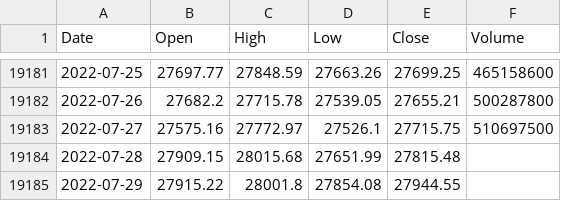
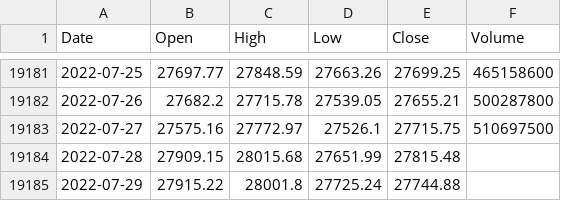
Before and after one commit to KwangYeol/stock-now, a CSV file: index/nikkei225.csv, drawn as a sheet; only a part is shown, gaps mark what is left out.

```diff
--- a/index/nikkei225.csv
+++ b/index/nikkei225.csv
@@ -19184,2 +19184,2 @@ Date,Open,High,Low,Close,Volume
 2022-07-28,27909.15,28015.68,27651.99,27815.48
-2022-07-29,27915.22,28001.8,27854.08,27944.55,
+2022-07-29,27915.22,28001.8,27725.24,27744.88,
```
Also changed, not shown: index/kospi.csv, index/shanghai.csv.
